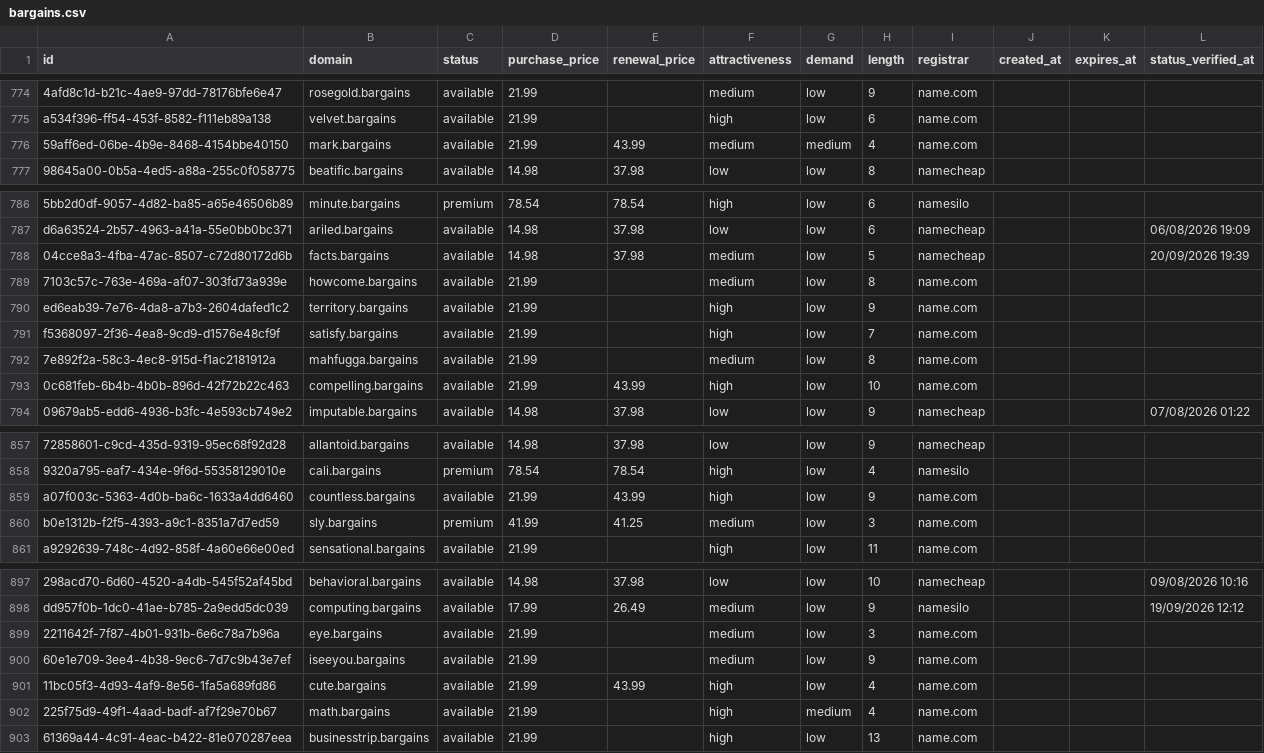
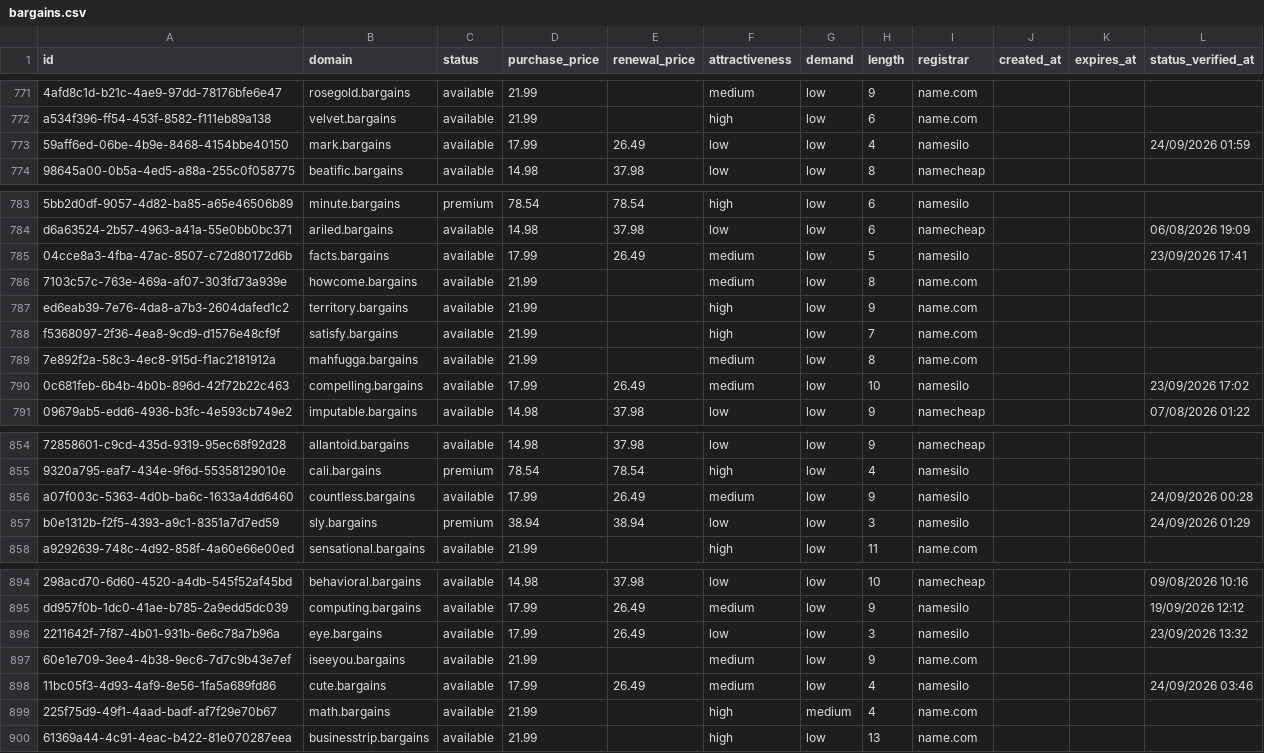
Before and after one commit to UniqueDomains/bargains-oneword-domains, a CSV file: bargains.csv, drawn as a sheet; only a part is shown, gaps mark what is left out; addresses are those after the commit; the diff covers the shown part only; the diff names each change by its address in the sheet, - before the commit and + after, or states it on an @@ line.

```diff
--- a/bargains.csv
+++ b/bargains.csv
-D773 (purchase_price): 21.99
+D773 (purchase_price): 17.99
-E773 (renewal_price): 43.99
+E773 (renewal_price): 26.49
-F773 (attractiveness): medium
+F773 (attractiveness): low
-G773 (demand): medium
+G773 (demand): low
-I773 (registrar): name.com
+I773 (registrar): namesilo
-L773 (status_verified_at): (empty)
+L773 (status_verified_at): 24/09/2026 01:59
-D785 (purchase_price): 14.98
+D785 (purchase_price): 17.99
-E785 (renewal_price): 37.98
+E785 (renewal_price): 26.49
-I785 (registrar): namecheap
+I785 (registrar): namesilo
-L785 (status_verified_at): 20/09/2026 19:39
+L785 (status_verified_at): 23/09/2026 17:41
-D790 (purchase_price): 21.99
+D790 (purchase_price): 17.99
-E790 (renewal_price): 43.99
+E790 (renewal_price): 26.49
-F790 (attractiveness): high
+F790 (attractiveness): medium
-I790 (registrar): name.com
+I790 (registrar): namesilo
-L790 (status_verified_at): (empty)
+L790 (status_verified_at): 23/09/2026 17:02
-D856 (purchase_price): 21.99
+D856 (purchase_price): 17.99
-E856 (renewal_price): 43.99
+E856 (renewal_price): 26.49
-F856 (attractiveness): high
+F856 (attractiveness): medium
-I856:I857 (registrar): name.com
+I856:I857 (registrar): namesilo
-L856 (status_verified_at): (empty)
+L856 (status_verified_at): 24/09/2026 00:28
-D857 (purchase_price): 41.99
+D857 (purchase_price): 38.94
-E857 (renewal_price): 41.25
+E857 (renewal_price): 38.94
-F857 (attractiveness): medium
+F857 (attractiveness): low
-L857 (status_verified_at): (empty)
+L857 (status_verified_at): 24/09/2026 01:29
-D896 (purchase_price): 21.99
+D896 (purchase_price): 17.99
-E896 (renewal_price): (empty)
+E896 (renewal_price): 26.49
-F896 (attractiveness): medium
+F896 (attractiveness): low
-I896 (registrar): name.com
+I896 (registrar): namesilo
-L896 (status_verified_at): (empty)
+L896 (status_verified_at): 23/09/2026 13:32
-D898 (purchase_price): 21.99
+D898 (purchase_price): 17.99
-E898 (renewal_price): 43.99
+E898 (renewal_price): 26.49
-F898 (attractiveness): high
+F898 (attractiveness): medium
-I898 (registrar): name.com
+I898 (registrar): namesilo
-L898 (status_verified_at): (empty)
+L898 (status_verified_at): 24/09/2026 03:46
```
Also changed, not shown: 3 added rows, 3 removed rows and 97 edited cells elsewhere in this file, 4 other files.
